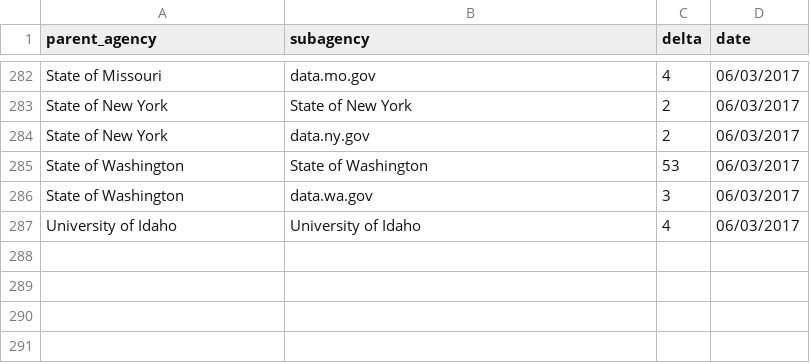
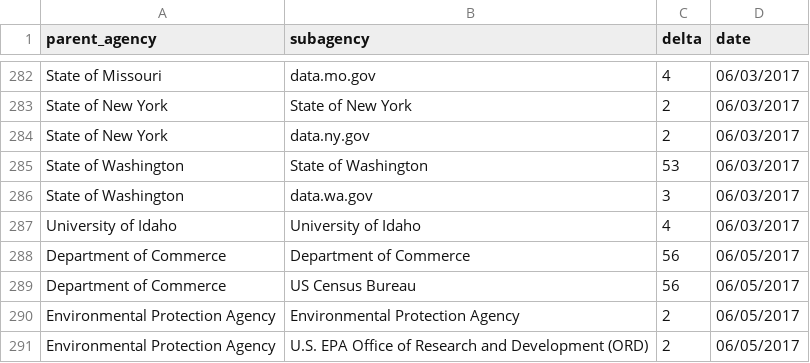
Before and after one commit to hancush/eyeball, a CSV file: output/log.csv, drawn as a sheet; only a part is shown, gaps mark what is left out.

```diff
--- a/output/log.csv
+++ b/output/log.csv
@@ -287 +287,5 @@ State of Washington,data.wa.gov,3,06/03/2017
 University of Idaho,University of Idaho,4,06/03/2017
+Department of Commerce,Department of Commerce,56,06/05/2017
+Department of Commerce,US Census Bureau,56,06/05/2017
+Environmental Protection Agency,Environmental Protection Agency,2,06/05/2017
+Environmental Protection Agency,U.S. EPA Office of Research and Development (ORD),2,06/05/2017
```
Also changed, not shown: archive.csv, output/churn_summary.csv.
